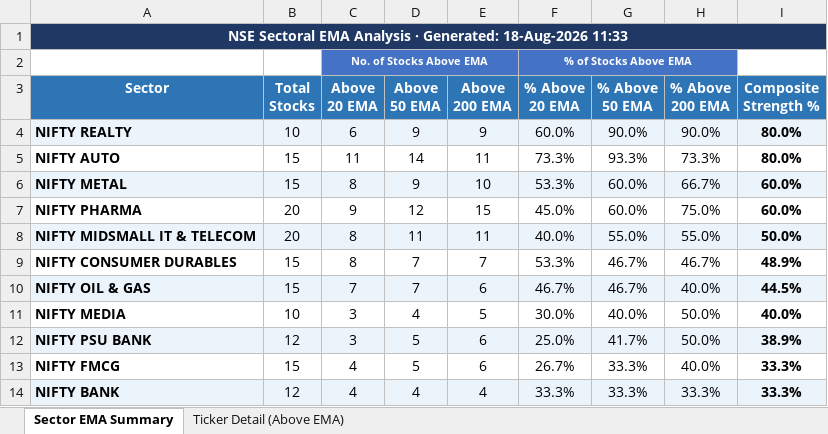
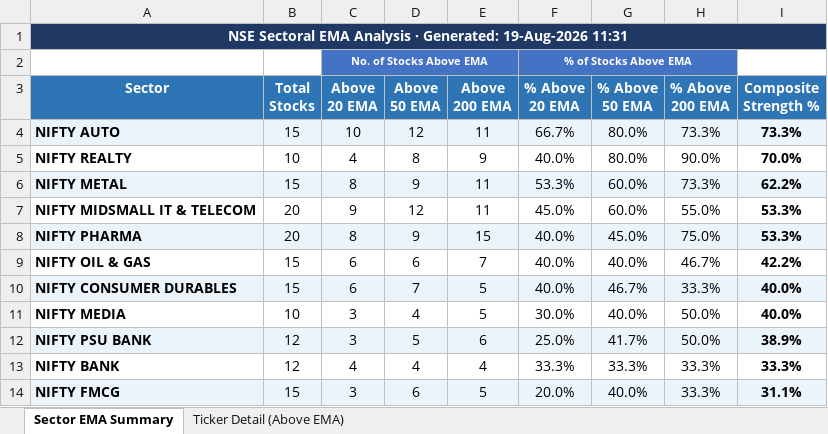
Before and after one commit to nikunj2021/EMA-Screener-, an Excel workbook: Report/EMAReport/Sectoral_EMA_Analysis.xlsx, sheet Sector EMA Summary, drawn as a sheet; only a part is shown; values as stored, in another font and other column widths than the file's, no borders; conditional formats not drawn; removed rows and columns are numbered as before the commit, all else as after; the diff covers the shown part only; the diff names each change by its address in the sheet, - before the commit and + after, or states it on an @@ line.

```diff
--- a/Report/EMAReport/Sectoral_EMA_Analysis.xlsx (sheet Sector EMA Summary)
+++ b/Report/EMAReport/Sectoral_EMA_Analysis.xlsx (sheet Sector EMA Summary)
-A1 (Sector): …· Generated: 18-Aug-2026 11:33
+A1 (Sector): …· Generated: 19-Aug-2026 11:31
-row 4: NIFTY REALTY | 10 | 6 | 9 | 9 | 60.0% | 90.0% | 90.0% | 80.0%
-A4:I4 fill: none
+A4:I4 fill: #EBF3FB
-C4 (Above 20 EMA): 11
+C4 (Above 20 EMA): 10
-D4 (Above 50 EMA): 14
+D4 (Above 50 EMA): 12
-F4 (% Above 20 EMA): 73.3%
+F4 (% Above 20 EMA): 66.7%
-G4 (% Above 50 EMA): 93.3%
+G4 (% Above 50 EMA): 80.0%
-I4 (Composite Strength %): 80.0%
+I4 (Composite Strength %): 73.3%
+row 5: NIFTY REALTY | 10 | 4 | 8 | 9 | 40.0% | 80.0% | 90.0% | 70.0%
-E6 (Above 200 EMA): 10
+E6 (Above 200 EMA): 11
-H6 (% Above 200 EMA): 66.7%
+H6 (% Above 200 EMA): 73.3%
-I6 (Composite Strength %): 60.0%
+I6 (Composite Strength %): 62.2%
-row 7: NIFTY PHARMA | 20 | 9 | 12 | 15 | 45.0% | 60.0% | 75.0% | 60.0%
-A7:I7 fill: #EBF3FB
+A7:I7 fill: none
-C7 (Above 20 EMA): 8
+C7 (Above 20 EMA): 9
-D7 (Above 50 EMA): 11
+D7 (Above 50 EMA): 12
-F7 (% Above 20 EMA): 40.0%
+F7 (% Above 20 EMA): 45.0%
-G7 (% Above 50 EMA): 55.0%
+G7 (% Above 50 EMA): 60.0%
-I7 (Composite Strength %): 50.0%
+I7 (Composite Strength %): 53.3%
+row 8: NIFTY PHARMA | 20 | 8 | 9 | 15 | 40.0% | 45.0% | 75.0% | 53.3%
+row 9: NIFTY OIL & GAS | 15 | 6 | 6 | 7 | 40.0% | 40.0% | 46.7% | 42.2%
-A10:I10 fill: none
+A10:I10 fill: #EBF3FB
-C10 (Above 20 EMA): 8
+C10 (Above 20 EMA): 6
-E10 (Above 200 EMA): 7
+E10 (Above 200 EMA): 5
-F10 (% Above 20 EMA): 53.3%
+F10 (% Above 20 EMA): 40.0%
-H10 (% Above 200 EMA): 46.7%
+H10 (% Above 200 EMA): 33.3%
-I10 (Composite Strength %): 48.9%
+I10 (Composite Strength %): 40.0%
-row 10: NIFTY OIL & GAS | 15 | 7 | 7 | 6 | 46.7% | 46.7% | 40.0% | 44.5%
-row 13: NIFTY FMCG | 15 | 4 | 5 | 6 | 26.7% | 33.3% | 40.0% | 33.3%
-A13:I13 fill: #EBF3FB
+A13:I13 fill: none
+row 14: NIFTY FMCG | 15 | 3 | 6 | 5 | 20.0% | 40.0% | 33.3% | 31.1%
```
Also changed, not shown: 1 added row, 1 removed row, 8 edited cells and cell formats elsewhere in this sheet, sheet Ticker Detail (Above EMA), Report/EMAReport/Micro_250_ema_breadth.xlsx, Report/EMAReport/Micro_250_ema_breadth_history.xlsx, 4 other files.
